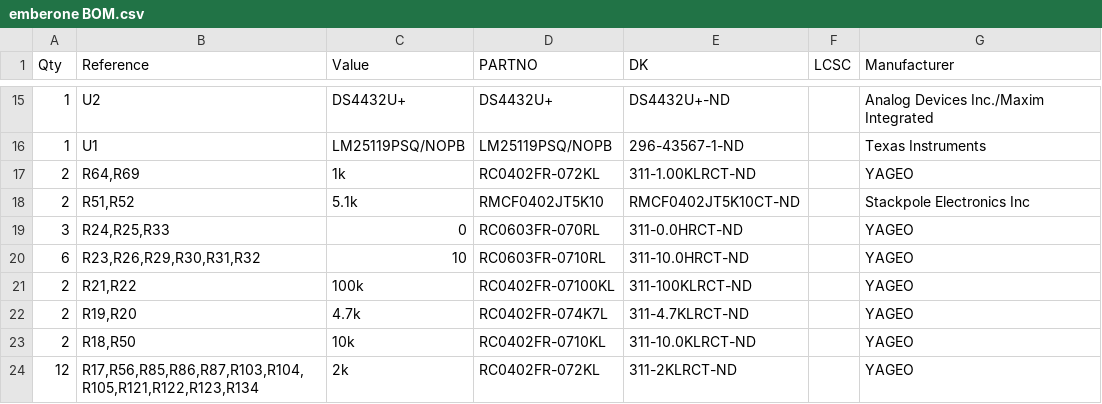
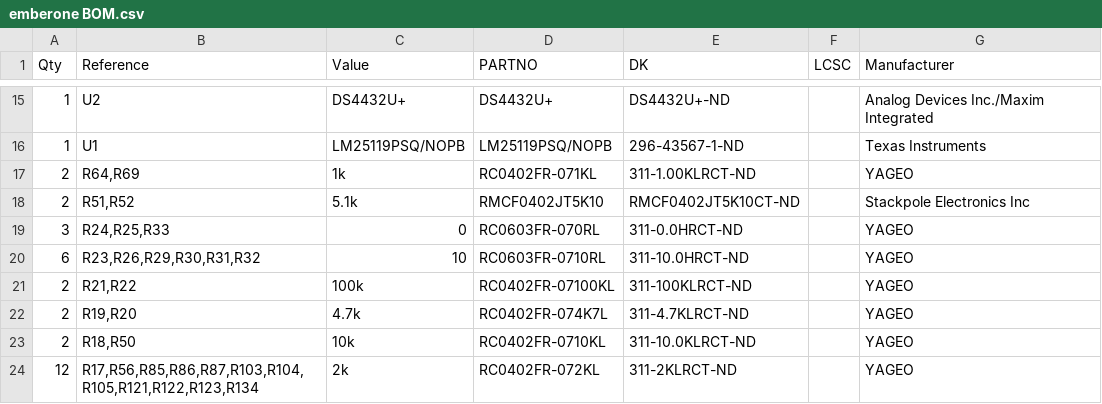
Before and after one commit to The-256-Foundation/Ember-One, a CSV file: Manufacturing Files/emberone BOM.csv, drawn as a sheet; only a part is shown, gaps mark what is left out.

```diff
--- a/Manufacturing Files/emberone BOM.csv
+++ b/Manufacturing Files/emberone BOM.csv
@@ -16,3 +16,3 @@
 "1","U1","LM25119PSQ/NOPB","LM25119PSQ/NOPB","296-43567-1-ND","","Texas Instruments"
-"2","R64,R69","1k","RC0402FR-072KL","311-1.00KLRCT-ND","","YAGEO"
+"2","R64,R69","1k","RC0402FR-071KL","311-1.00KLRCT-ND","","YAGEO"
 "2","R51,R52","5.1k","RMCF0402JT5K10","RMCF0402JT5K10CT-ND","","Stackpole Electronics Inc"
```
Also changed, not shown: 2 other files.
